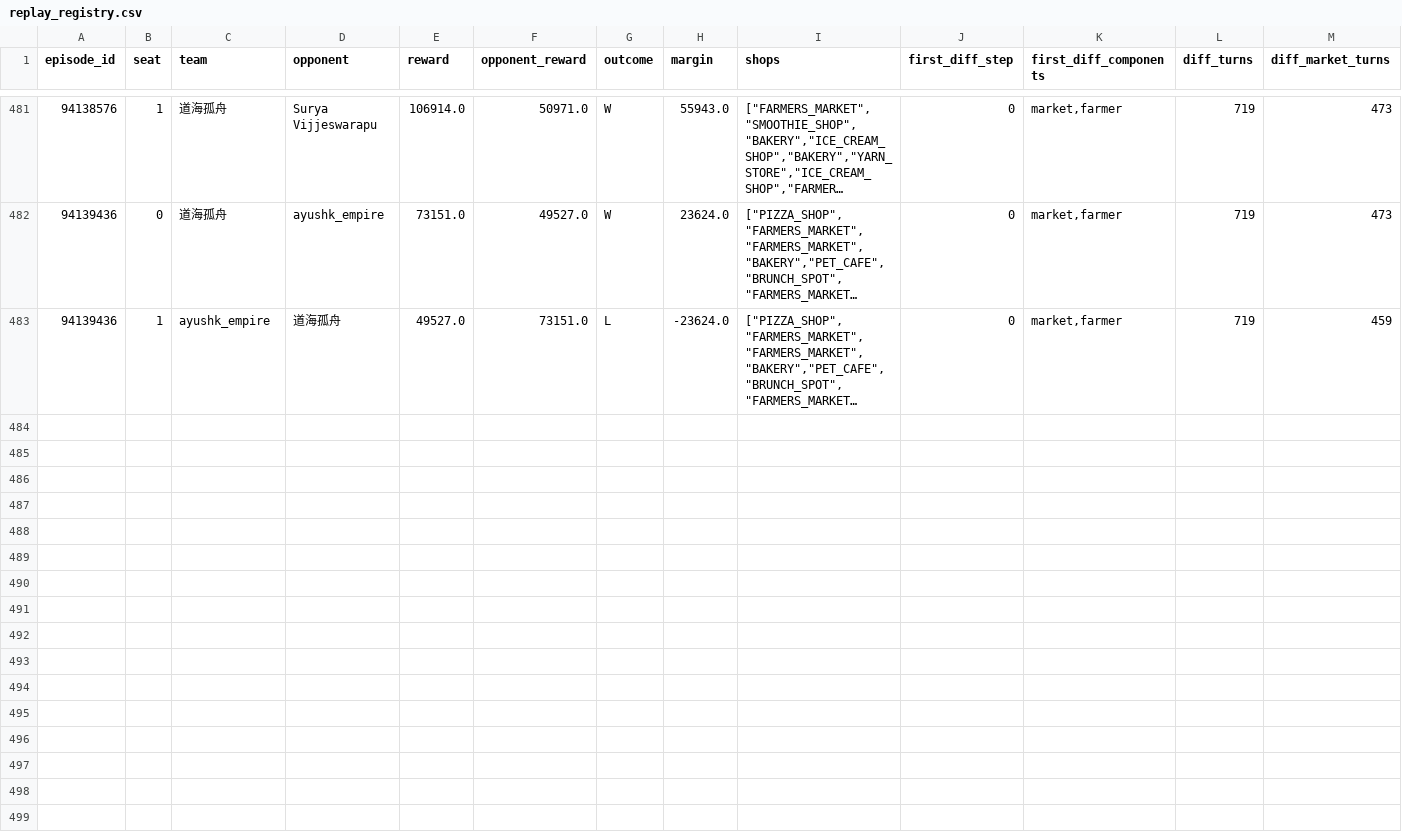
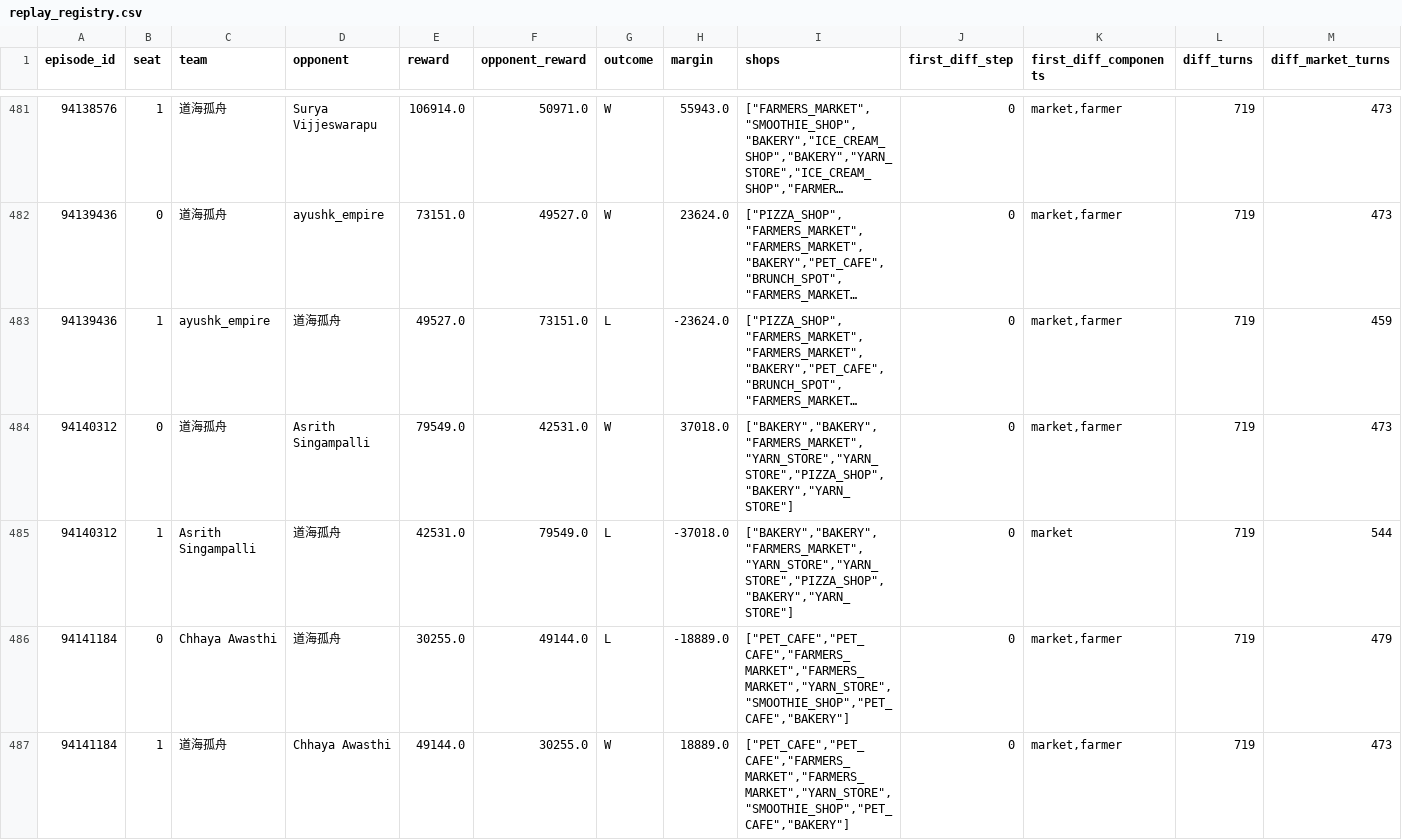
Before and after one commit to UnseenAnchor/Kaggriculture-Kaggle, a CSV file: research/registry/replay_registry.csv, drawn as a sheet; only a part is shown, gaps mark what is left out; long unchanged cells end in …; rows hold the shown columns only; the diff names each change by its address in the sheet, - before the commit and + after, or states it on an @@ line.

Commit message:
data: V52 episodes 3-4

```diff
--- a/research/registry/replay_registry.csv
+++ b/research/registry/replay_registry.csv
+row 484: 94140312 | 0 | 道海孤舟 | Asrith Singampalli | 79549.0 | 42531.0 | W | 37018.0 | ["BAKERY","BAKERY","FARMERS_MARKET","YARN_STORE","YARN_STORE","PIZZA_SHOP","BAKERY","YARN_STORE"] | 0 | market,farmer | 719 | 473
+row 485: 94140312 | 1 | Asrith Singampalli | 道海孤舟 | 42531.0 | 79549.0 | L | -37018.0 | ["BAKERY","BAKERY","FARMERS_MARKET","YARN_STORE","YARN_STORE","PIZZA_SHOP","BAKERY","YARN_STORE"] | 0 | market | 719 | 544
+row 486: 94141184 | 0 | Chhaya Awasthi | 道海孤舟 | 30255.0 | 49144.0 | L | -18889.0 | ["PET_CAFE","PET_CAFE","FARMERS_MARKET","FARMERS_MARKET","YARN_STORE","SMOOTHIE_SHOP","PET_CAFE","BAKERY"] | 0 | market,farmer | 719 | 479
+row 487: 94141184 | 1 | 道海孤舟 | Chhaya Awasthi | 49144.0 | 30255.0 | W | 18889.0 | ["PET_CAFE","PET_CAFE","FARMERS_MARKET","FARMERS_MARKET","YARN_STORE","SMOOTHIE_SHOP","PET_CAFE","BAKERY"] | 0 | market,farmer | 719 | 473
```
Also changed, not shown: research/registry/replay_state_snapshots.csv.
